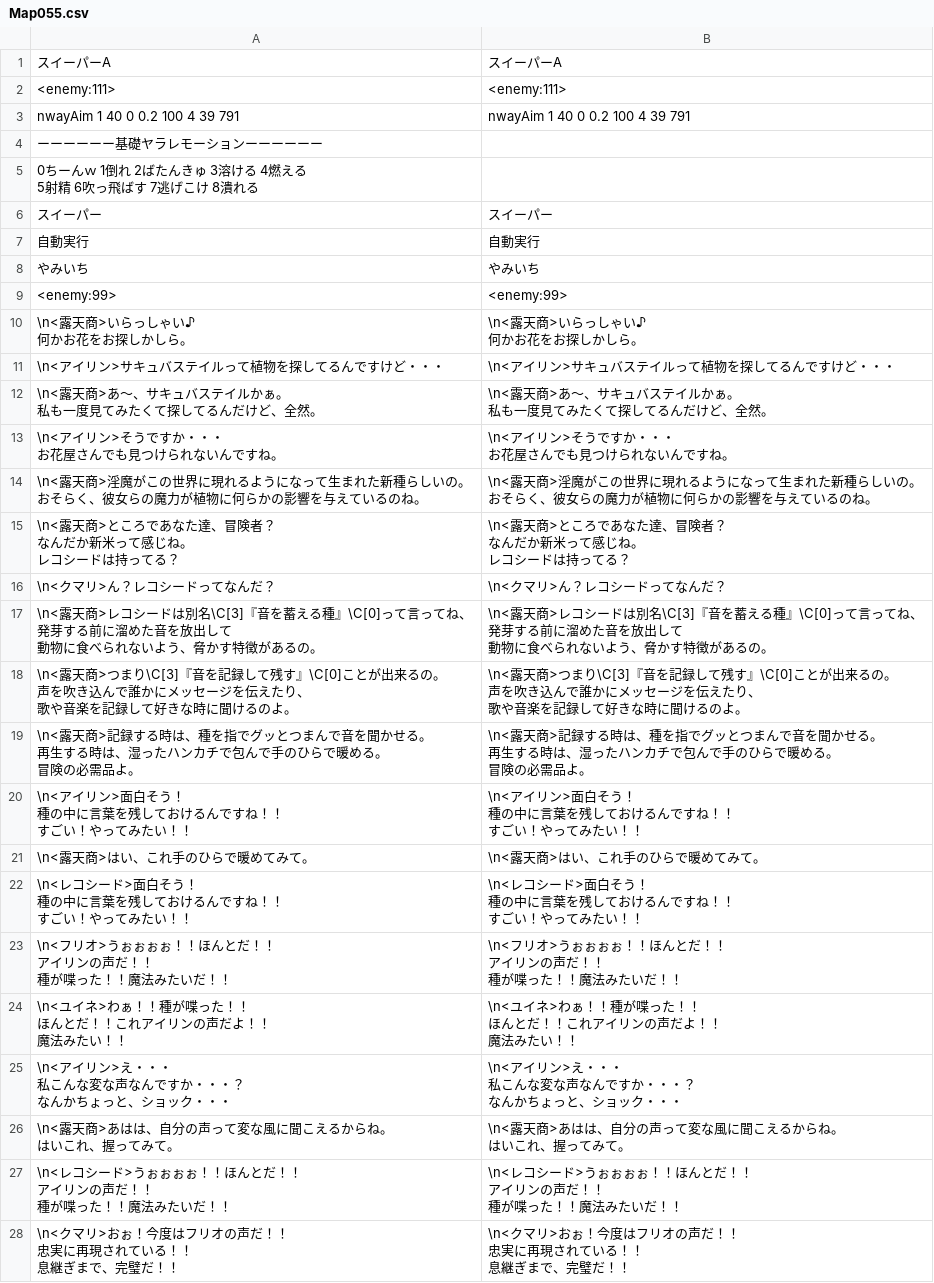
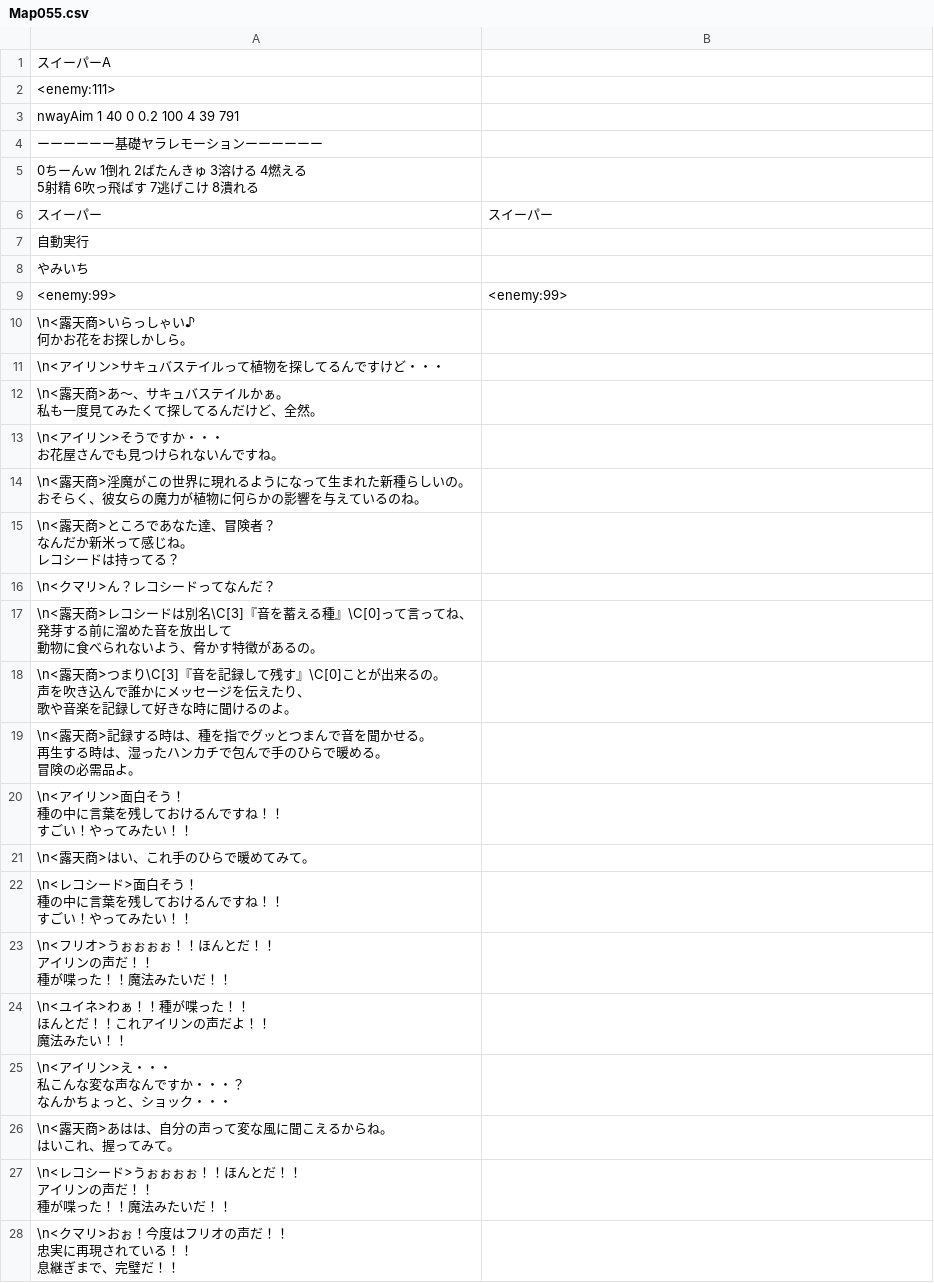
Before and after one commit to Giratena/Captured-Als-To-Romeria-Translation, a CSV file: Translation Script/Map055.csv, drawn as a sheet; only a part is shown; the diff covers the shown part only.

```diff
--- a/Translation Script/Map055.csv
+++ b/Translation Script/Map055.csv
@@ -1,4 +1,4 @@
-"スイーパーA","スイーパーA"
-" <enemy:111>"," <enemy:111>"
-"nwayAim 1 40 0 0.2 100 4 39 791","nwayAim 1 40 0 0.2 100 4 39 791"
+"スイーパーA",""
+" <enemy:111>",""
+"nwayAim 1 40 0 0.2 100 4 39 791",""
 "ーーーーーー基礎ヤラレモーションーーーーーー",""
@@ -7,77 +7,50 @@
 "スイーパー","スイーパー"
-"自動実行","自動実行"
-"やみいち","やみいち"
+"自動実行",""
+"やみいち",""
 " <enemy:99>"," <enemy:99>"
-"\n<露天商>いらっしゃい♪
-何かお花をお探しかしら。","\n<露天商>いらっしゃい♪
-何かお花をお探しかしら。"
-"\n<アイリン>サキュバステイルって植物を探してるんですけど・・・","\n<アイリン>サキュバステイルって植物を探してるんですけど・・・"
-"\n<露天商>あ～、サキュバステイルかぁ。
-私も一度見てみたくて探してるんだけど、全然。","\n<露天商>あ～、サキュバステイルかぁ。
-私も一度見てみたくて探してるんだけど、全然。"
-"\n<アイリン>そうですか・・・
-お花屋さんでも見つけられないんですね。","\n<アイリン>そうですか・・・
-お花屋さんでも見つけられないんですね。"
-"\n<露天商>淫魔がこの世界に現れるようになって生まれた新種らしいの。
-おそらく、彼女らの魔力が植物に何らかの影響を与えているのね。","\n<露天商>淫魔がこの世界に現れるようになって生まれた新種らしいの。
-おそらく、彼女らの魔力が植物に何らかの影響を与えているのね。"
-"\n<露天商>ところであなた達、冒険者？
-なんだか新米って感じね。
-レコシードは持ってる？","\n<露天商>ところであなた達、冒険者？
-なんだか新米って感じね。
-レコシードは持ってる？"
-"\n<クマリ>ん？レコシードってなんだ？","\n<クマリ>ん？レコシードってなんだ？"
-"\n<露天商>レコシードは別名\C[3]『音を蓄える種』\C[0]って言ってね、
-発芽する前に溜めた音を放出して
-動物に食べられないよう、脅かす特徴があるの。","\n<露天商>レコシードは別名\C[3]『音を蓄える種』\C[0]って言ってね、
-発芽する前に溜めた音を放出して
-動物に食べられないよう、脅かす特徴があるの。"
-"\n<露天商>つまり\C[3]『音を記録して残す』\C[0]ことが出来るの。
-声を吹き込んで誰かにメッセージを伝えたり、
-歌や音楽を記録して好きな時に聞けるのよ。","\n<露天商>つまり\C[3]『音を記録して残す』\C[0]ことが出来るの。
-声を吹き込んで誰かにメッセージを伝えたり、
-歌や音楽を記録して好きな時に聞けるのよ。"
-"\n<露天商>記録する時は、種を指でグッとつまんで音を聞かせる。
-再生する時は、湿ったハンカチで包んで手のひらで暖める。
-冒険の必需品よ。","\n<露天商>記録する時は、種を指でグッとつまんで音を聞かせる。
-再生する時は、湿ったハンカチで包んで手のひらで暖める。
-冒険の必需品よ。"
-"\n<アイリン>面白そう！
-種の中に言葉を残しておけるんですね！！
-すごい！やってみたい！！","\n<アイリン>面白そう！
-種の中に言葉を残しておけるんですね！！
-すごい！やってみたい！！"
-"\n<露天商>はい、これ手のひらで暖めてみて。","\n<露天商>はい、これ手のひらで暖めてみて。"
-"\n<レコシード>面白そう！
-種の中に言葉を残しておけるんですね！！
-すごい！やってみたい！！","\n<レコシード>面白そう！
-種の中に言葉を残しておけるんですね！！
-すごい！やってみたい！！"
-"\n<フリオ>うぉぉぉぉ！！ほんとだ！！
-アイリンの声だ！！
-種が喋った！！魔法みたいだ！！","\n<フリオ>うぉぉぉぉ！！ほんとだ！！
-アイリンの声だ！！
-種が喋った！！魔法みたいだ！！"
-"\n<ユイネ>わぁ！！種が喋った！！
-ほんとだ！！これアイリンの声だよ！！
-魔法みたい！！","\n<ユイネ>わぁ！！種が喋った！！
-ほんとだ！！これアイリンの声だよ！！
-魔法みたい！！"
-"\n<アイリン>え・・・
-私こんな変な声なんですか・・・？
-なんかちょっと、ショック・・・","\n<アイリン>え・・・
-私こんな変な声なんですか・・・？
-なんかちょっと、ショック・・・"
-"\n<露天商>あはは、自分の声って変な風に聞こえるからね。
-はいこれ、握ってみて。","\n<露天商>あはは、自分の声って変な風に聞こえるからね。
-はいこれ、握ってみて。"
-"\n<レコシード>うぉぉぉぉ！！ほんとだ！！
-アイリンの声だ！！
-種が喋った！！魔法みたいだ！！","\n<レコシード>うぉぉぉぉ！！ほんとだ！！
-アイリンの声だ！！
-種が喋った！！魔法みたいだ！！"
-"\n<クマリ>おぉ！今度はフリオの声だ！！
-忠実に再現されている！！
-息継ぎまで、完璧だ！！","\n<クマリ>おぉ！今度はフリオの声だ！！
-忠実に再現されている！！
-息継ぎまで、完璧だ！！"
+"\n<露天商>いらっしゃい♪
+何かお花をお探しかしら。",""
+"\n<アイリン>サキュバステイルって植物を探してるんですけど・・・",""
+"\n<露天商>あ～、サキュバステイルかぁ。
+私も一度見てみたくて探してるんだけど、全然。",""
+"\n<アイリン>そうですか・・・
+お花屋さんでも見つけられないんですね。",""
+"\n<露天商>淫魔がこの世界に現れるようになって生まれた新種らしいの。
+おそらく、彼女らの魔力が植物に何らかの影響を与えているのね。",""
+"\n<露天商>ところであなた達、冒険者？
+なんだか新米って感じね。
+レコシードは持ってる？",""
+"\n<クマリ>ん？レコシードってなんだ？",""
+"\n<露天商>レコシードは別名\C[3]『音を蓄える種』\C[0]って言ってね、
+発芽する前に溜めた音を放出して
+動物に食べられないよう、脅かす特徴があるの。",""
+"\n<露天商>つまり\C[3]『音を記録して残す』\C[0]ことが出来るの。
+声を吹き込んで誰かにメッセージを伝えたり、
+歌や音楽を記録して好きな時に聞けるのよ。",""
+"\n<露天商>記録する時は、種を指でグッとつまんで音を聞かせる。
+再生する時は、湿ったハンカチで包んで手のひらで暖める。
+冒険の必需品よ。",""
+"\n<アイリン>面白そう！
+種の中に言葉を残しておけるんですね！！
+すごい！やってみたい！！",""
+"\n<露天商>はい、これ手のひらで暖めてみて。",""
+"\n<レコシード>面白そう！
+種の中に言葉を残しておけるんですね！！
+すごい！やってみたい！！",""
+"\n<フリオ>うぉぉぉぉ！！ほんとだ！！
+アイリンの声だ！！
+種が喋った！！魔法みたいだ！！",""
+"\n<ユイネ>わぁ！！種が喋った！！
+ほんとだ！！これアイリンの声だよ！！
+魔法みたい！！",""
+"\n<アイリン>え・・・
+私こんな変な声なんですか・・・？
+なんかちょっと、ショック・・・",""
+"\n<露天商>あはは、自分の声って変な風に聞こえるからね。
+はいこれ、握ってみて。",""
+"\n<レコシード>うぉぉぉぉ！！ほんとだ！！
+アイリンの声だ！！
+種が喋った！！魔法みたいだ！！",""
+"\n<クマリ>おぉ！今度はフリオの声だ！！
+忠実に再現されている！！
+息継ぎまで、完璧だ！！",""
```
Also changed, not shown: 25 edited cells elsewhere in this file, Translation Script/Map032.csv, Translation Script/Map118.csv, 52 other files.
